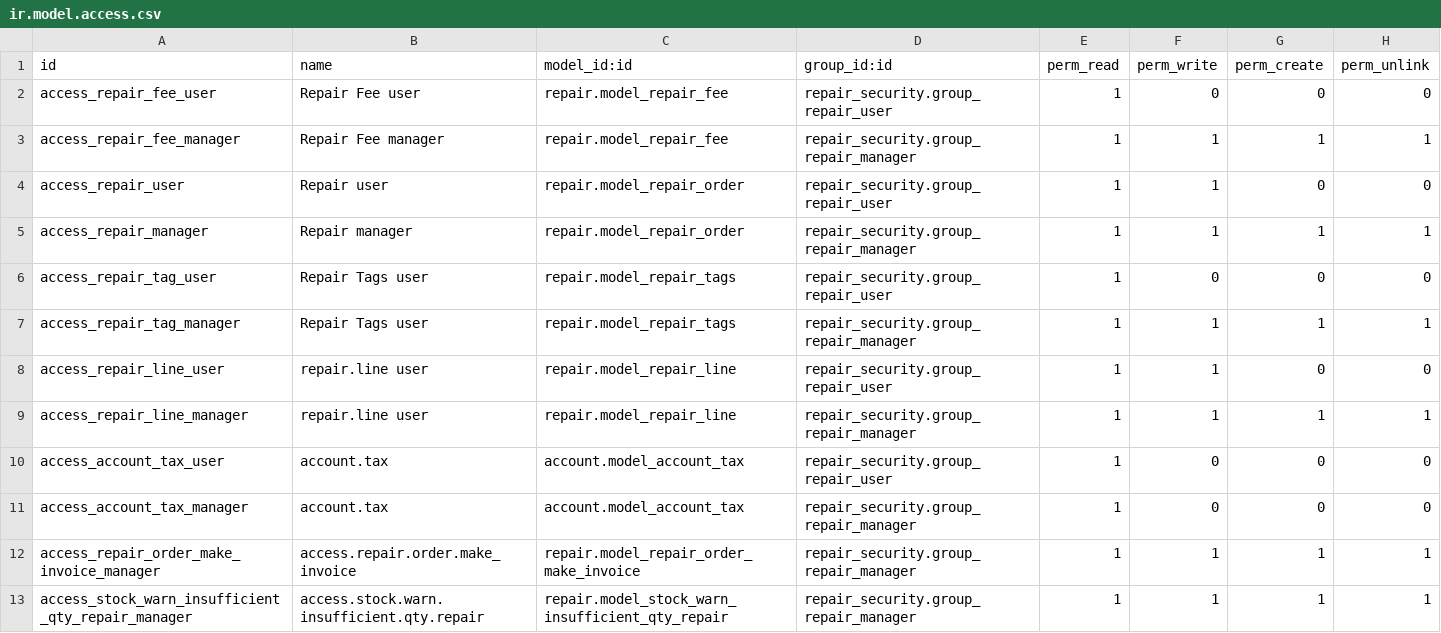
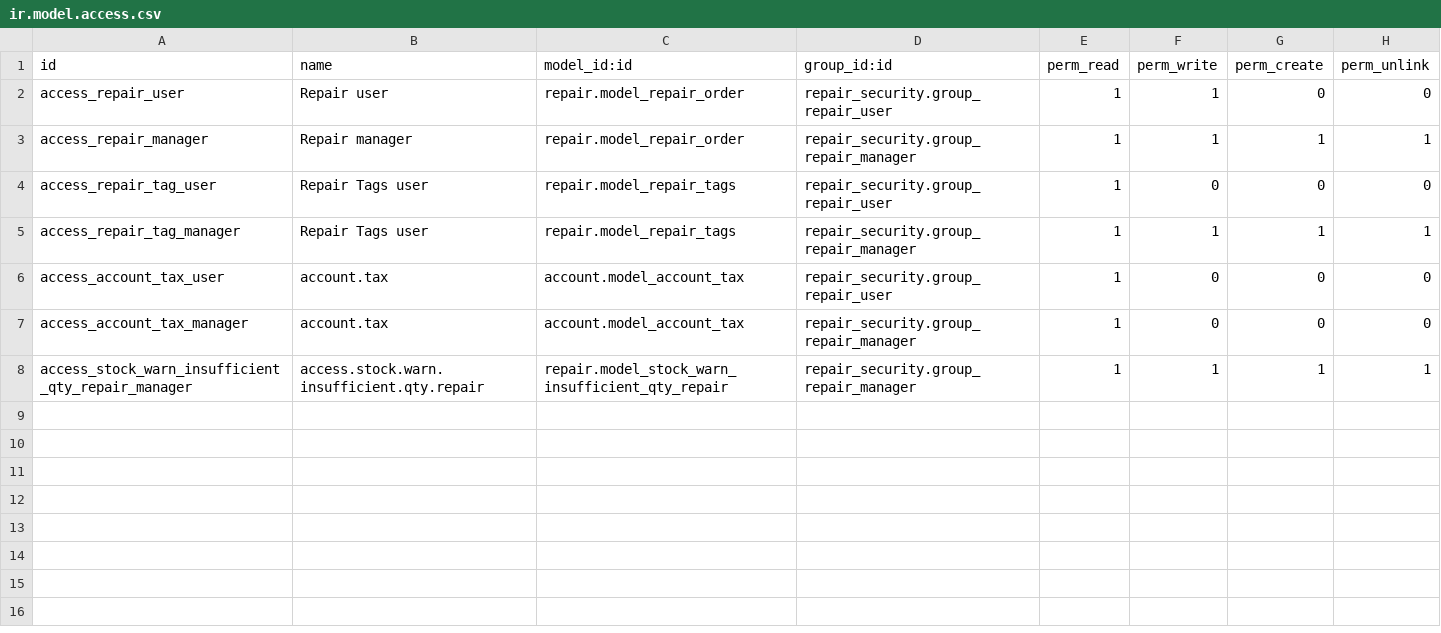
Before and after one commit to OCA/repair, a CSV file: repair_security/security/ir.model.access.csv, drawn as a sheet.

Commit message:
[MIG] repair_security: Migration to 19.0

```diff
--- a/repair_security/security/ir.model.access.csv
+++ b/repair_security/security/ir.model.access.csv
@@ -1,4 +1,2 @@
 id,name,model_id:id,group_id:id,perm_read,perm_write,perm_create,perm_unlink
-access_repair_fee_user,Repair Fee user,repair.model_repair_fee,repair_security.group_repair_user,1,0,0,0
-access_repair_fee_manager,Repair Fee manager,repair.model_repair_fee,repair_security.group_repair_manager,1,1,1,1
 access_repair_user,Repair user,repair.model_repair_order,repair_security.group_repair_user,1,1,0,0
@@ -7,7 +5,4 @@ access_repair_tag_user,Repair Tags user,repair.model_repair_tags,repair_security
 access_repair_tag_manager,Repair Tags user,repair.model_repair_tags,repair_security.group_repair_manager,1,1,1,1
-access_repair_line_user,repair.line user,repair.model_repair_line,repair_security.group_repair_user,1,1,0,0
-access_repair_line_manager,repair.line user,repair.model_repair_line,repair_security.group_repair_manager,1,1,1,1
 access_account_tax_user,account.tax,account.model_account_tax,repair_security.group_repair_user,1,0,0,0
 access_account_tax_manager,account.tax,account.model_account_tax,repair_security.group_repair_manager,1,0,0,0
-access_repair_order_make_invoice_manager,access.repair.order.make_invoice,repair.model_repair_order_make_invoice,repair_security.group_repair_manager,1,1,1,1
 access_stock_warn_insufficient_qty_repair_manager,access.stock.warn.insufficient.qty.repair,repair.model_stock_warn_insufficient_qty_repair,repair_security.group_repair_manager,1,1,1,1
```
Also changed, not shown: 4 other files.
